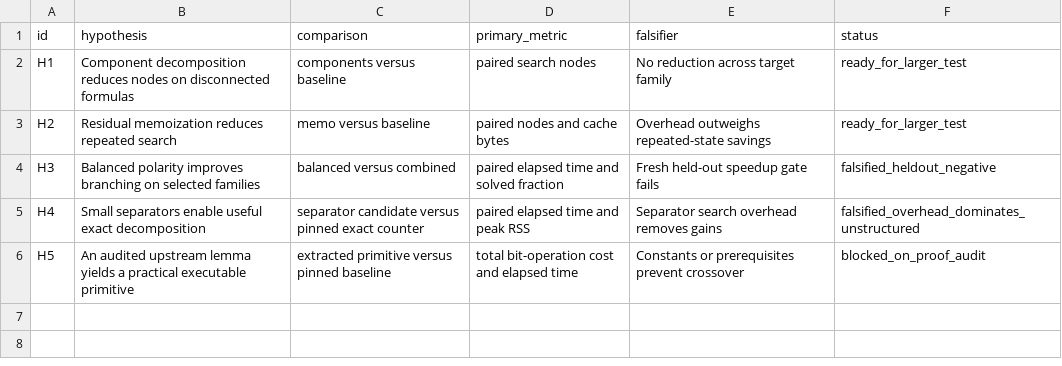
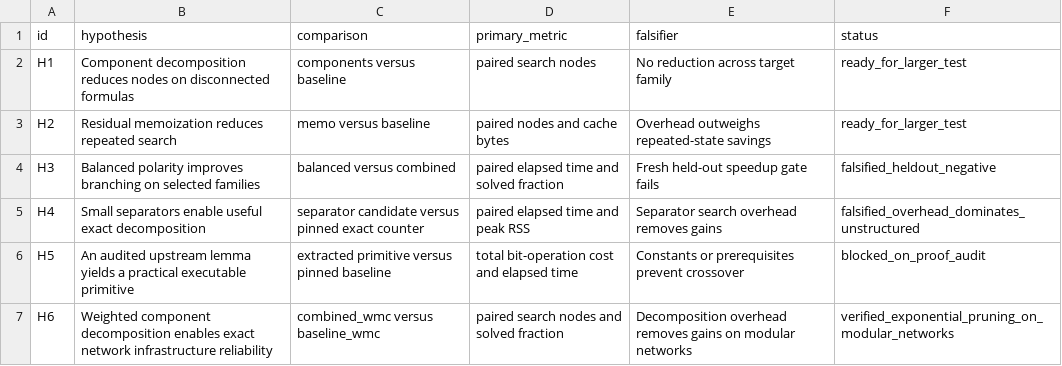
Before and after one commit to Hardonian/SAT-Frontier, a CSV file: docs/hypotheses.csv, drawn as a sheet.

Commit message:
feat(wmc): complete Milestone M5 useful transfer on network reliability (75 runs, >18x node reduction)

```diff
--- a/docs/hypotheses.csv
+++ b/docs/hypotheses.csv
@@ -6 +6,2 @@ H4,Small separators enable useful exact decomposition,separator candidate versus
 H5,An audited upstream lemma yields a practical executable primitive,extracted primitive versus pinned baseline,total bit-operation cost and elapsed time,Constants or prerequisites prevent crossover,blocked_on_proof_audit
+H6,Weighted component decomposition enables exact network infrastructure reliability,combined_wmc versus baseline_wmc,paired search nodes and solved fraction,Decomposition overhead removes gains on modular networks,verified_exponential_pruning_on_modular_networks
```
Also changed, not shown: 33 other files.
